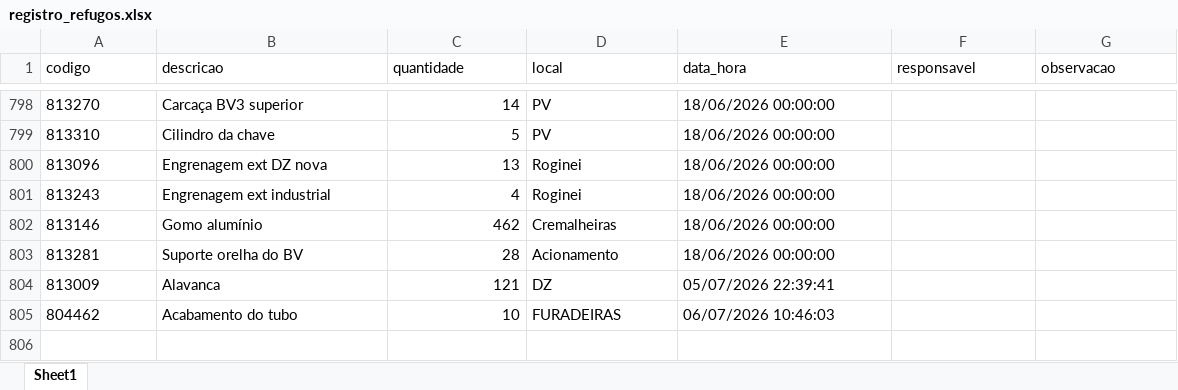
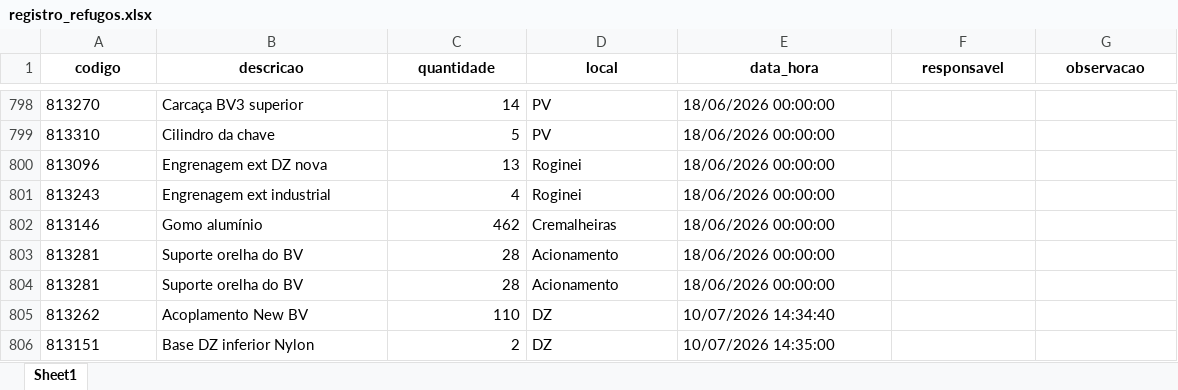
Before and after one commit to oneto133/AGL_Flow, an Excel workbook: dados/csv/registro_refugos.xlsx, sheet Sheet1, drawn as a sheet; only a part is shown, gaps mark what is left out; values as stored, in another font and other column widths than the file's, no borders; removed rows and columns are numbered as before the commit, all else as after; the diff names each change by its address in the sheet, - before the commit and + after, or states it on an @@ line.

```diff
--- a/dados/csv/registro_refugos.xlsx (sheet Sheet1)
+++ b/dados/csv/registro_refugos.xlsx (sheet Sheet1)
@@ A1:G1 bold: off → on, alignment: left → center @@
-row 804: 813009 | Alavanca | 121 | DZ | 05/07/2026 22:39:41
-row 805: 804462 | Acabamento do tubo | 10 | FURADEIRAS | 06/07/2026 10:46:03
+row 804: 813281 | Suporte orelha do BV | 28 | Acionamento | 18/06/2026 00:00:00
+row 805: 813262 | Acoplamento New BV | 110 | DZ | 10/07/2026 14:34:40
+row 806: 813151 | Base DZ inferior Nylon | 2 | DZ | 10/07/2026 14:35:00
```
Also changed, not shown: 13 other files.
